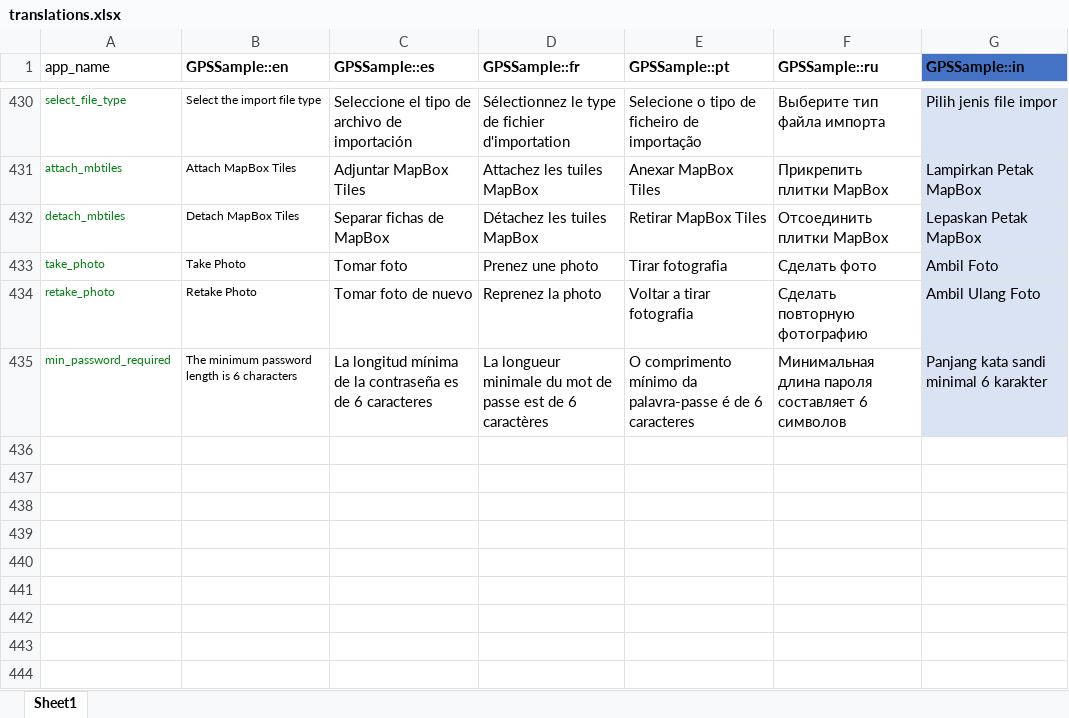
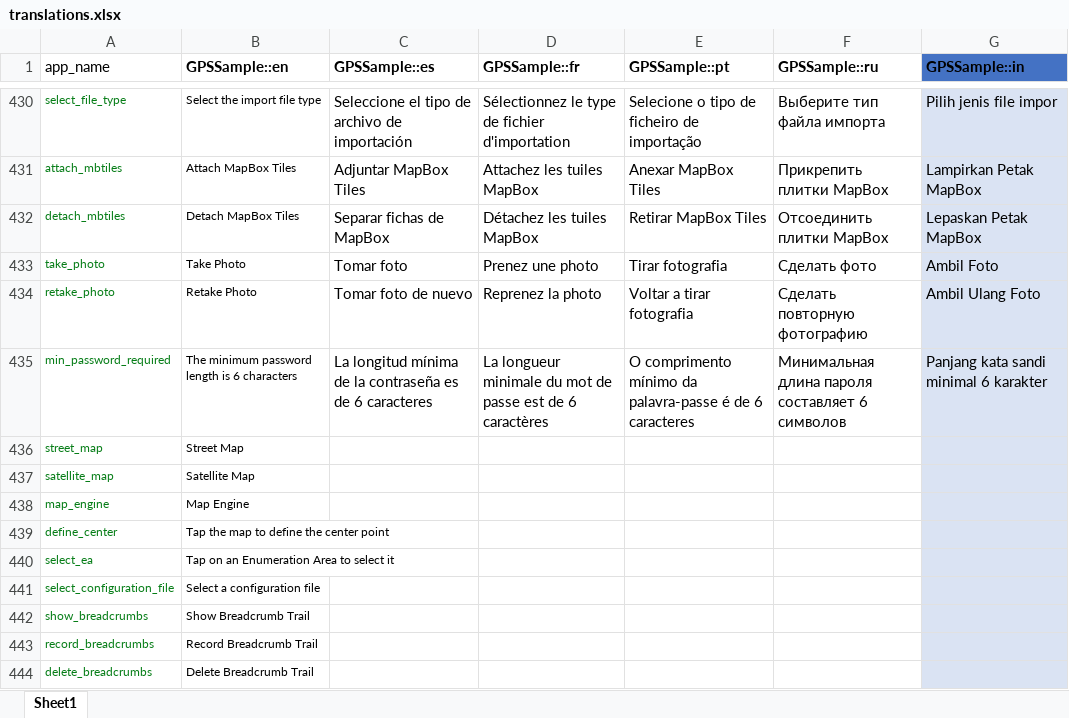
Before and after one commit to GPS-Sample/GPS-Sample, an Excel workbook: translations/translations.xlsx, sheet Sheet1, drawn as a sheet; only a part is shown, gaps mark what is left out; values as stored, in another font and other column widths than the file's, no borders; table styles not drawn; the diff names each change by its address in the sheet, - before the commit and + after, or states it on an @@ line.

```diff
--- a/translations/translations.xlsx (sheet Sheet1)
+++ b/translations/translations.xlsx (sheet Sheet1)
+row 436: street_map | Street Map
+row 437: satellite_map | Satellite Map
+row 438: map_engine | Map Engine
+row 439: define_center | Tap the map to define the center point
+row 440: select_ea | Tap on an Enumeration Area to select it
+row 441: select_configuration_file | Select a configuration file
+row 442: show_breadcrumbs | Show Breadcrumb Trail
+row 443: record_breadcrumbs | Record Breadcrumb Trail
+row 444: delete_breadcrumbs | Delete Breadcrumb Trail
```
Also changed, not shown: 5 other files.
